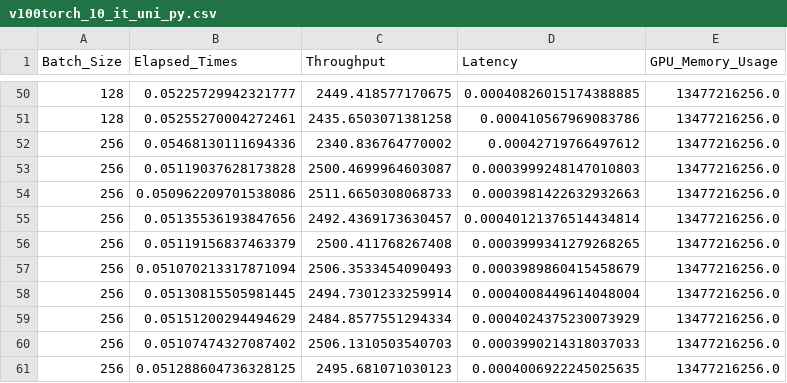
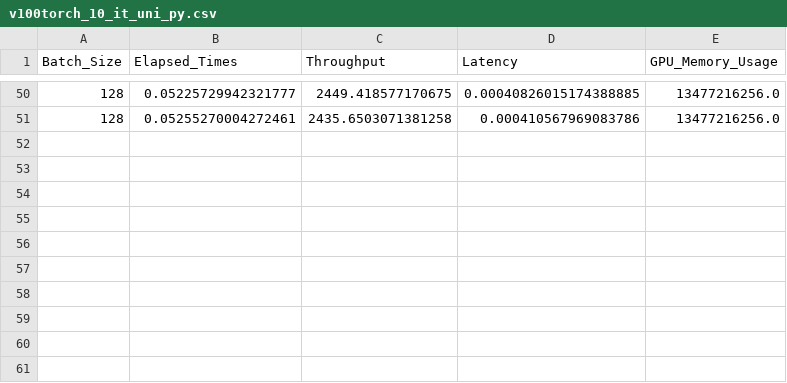
Before and after one commit to dhepeyuvi/Perfacct_Internship, a CSV file: benchmark_results_final/MobileNetV3L/uni_v100/v100torch_10_it_uni_py.csv, drawn as a sheet; only a part is shown, gaps mark what is left out.

```diff
--- a/benchmark_results_final/MobileNetV3L/uni_v100/v100torch_10_it_uni_py.csv
+++ b/benchmark_results_final/MobileNetV3L/uni_v100/v100torch_10_it_uni_py.csv
@@ -51,11 +51 @@ Batch_Size,Elapsed_Times,Throughput,Latency,GPU_Memory_Usage
 128,0.05255270004272461,2435.6503071381258,0.000410567969083786,13477216256.0
-256,0.05468130111694336,2340.836764770002,0.00042719766497612,13477216256.0
-256,0.05119037628173828,2500.4699964603087,0.0003999248147010803,13477216256.0
-256,0.050962209701538086,2511.6650308068733,0.0003981422632932663,13477216256.0
-256,0.05135536193847656,2492.4369173630457,0.00040121376514434814,13477216256.0
-256,0.05119156837463379,2500.411768267408,0.0003999341279268265,13477216256.0
-256,0.051070213317871094,2506.3533454090493,0.0003989860415458679,13477216256.0
-256,0.05130815505981445,2494.7301233259914,0.0004008449614048004,13477216256.0
-256,0.05151200294494629,2484.8577551294334,0.0004024375230073929,13477216256.0
-256,0.05107474327087402,2506.1310503540703,0.0003990214318037033,13477216256.0
-256,0.051288604736328125,2495.681071030123,0.0004006922245025635,13477216256.0
```
Also changed, not shown: benchmark_results_final/MobileNetV3L/uni_v100/EMA_results/torch_nb.csv, benchmark_results_final/MobileNetV3L/uni_v100/EMA_results/torch_py.csv, 21 other files.
